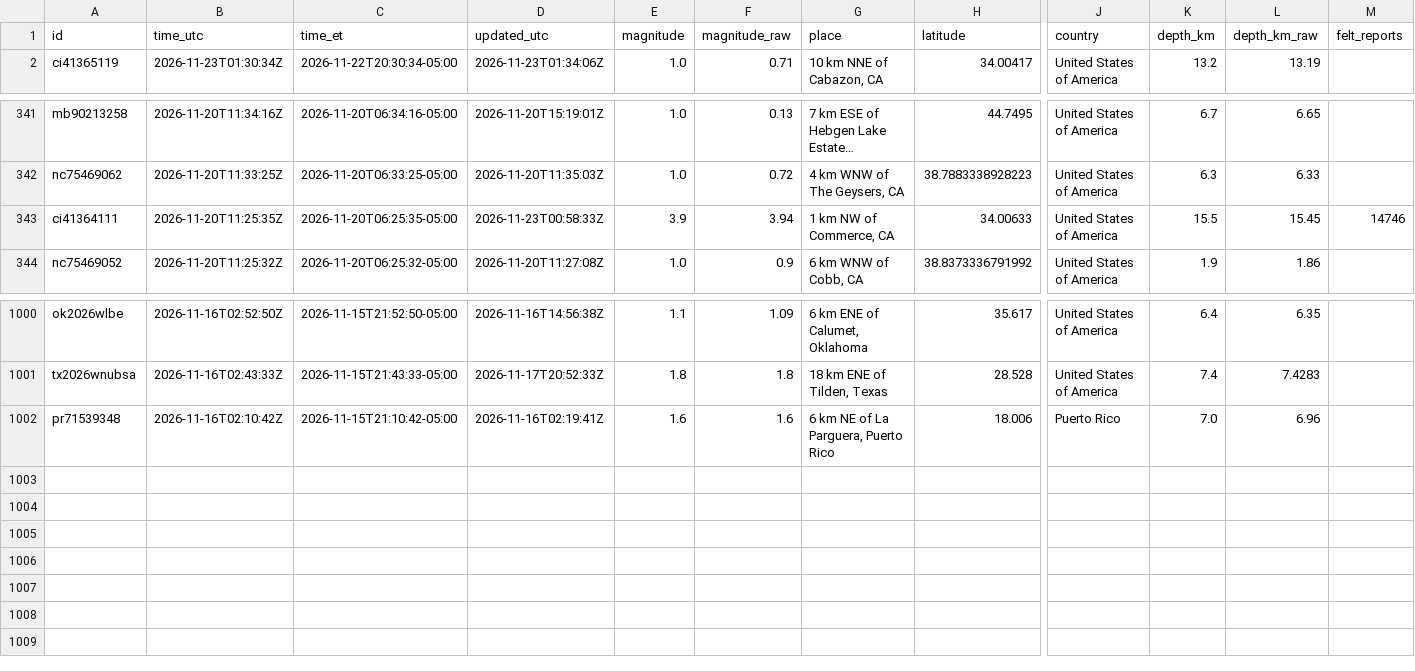
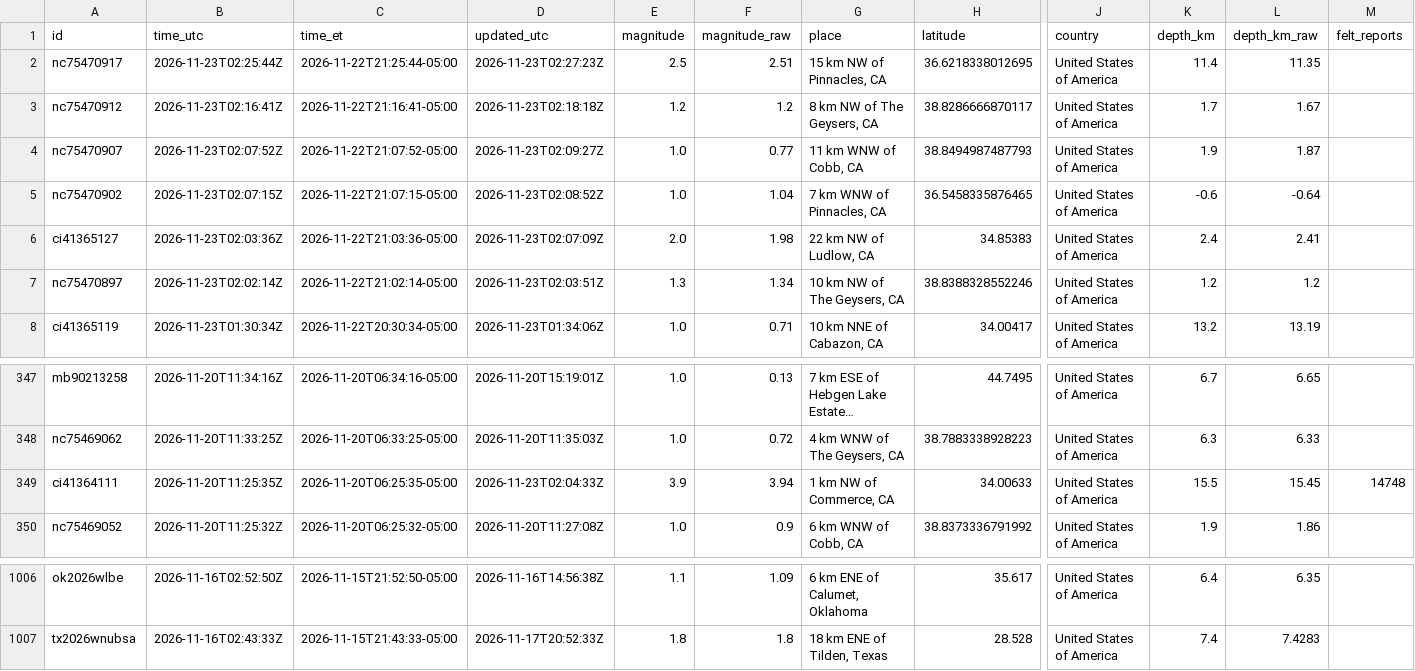
Before and after one commit to IFC-Chalaco/usgs-seismic-dashboard, a CSV file: docs/data/earthquakes_live_curated.csv, drawn as a sheet; only a part is shown, gaps mark what is left out; long unchanged cells end in …; removed rows and columns are numbered as before the commit, all else as after; rows hold the shown columns only; the diff names each change by its address in the sheet, - before the commit and + after, or states it on an @@ line.

```diff
--- a/docs/data/earthquakes_live_curated.csv
+++ b/docs/data/earthquakes_live_curated.csv
+row 2: nc75470917 | 2026-11-23T02:25:44Z | 2026-11-22T21:25:44-05:00 | 2026-11-23T02:27:23Z | 2.5 | 2.51 | 15 km NW of Pinnacles, CA | 36.6218338012695 | United States of America | 11.4 | 11.35
+row 3: nc75470912 | 2026-11-23T02:16:41Z | 2026-11-22T21:16:41-05:00 | 2026-11-23T02:18:18Z | 1.2 | 1.2 | 8 km NW of The Geysers, CA | 38.8286666870117 | United States of America | 1.7 | 1.67
+row 4: nc75470907 | 2026-11-23T02:07:52Z | 2026-11-22T21:07:52-05:00 | 2026-11-23T02:09:27Z | 1.0 | 0.77 | 11 km WNW of Cobb, CA | 38.8494987487793 | United States of America | 1.9 | 1.87
+row 5: nc75470902 | 2026-11-23T02:07:15Z | 2026-11-22T21:07:15-05:00 | 2026-11-23T02:08:52Z | 1.0 | 1.04 | 7 km WNW of Pinnacles, CA | 36.5458335876465 | United States of America | -0.6 | -0.64
+row 6: ci41365127 | 2026-11-23T02:03:36Z | 2026-11-22T21:03:36-05:00 | 2026-11-23T02:07:09Z | 2.0 | 1.98 | 22 km NW of Ludlow, CA | 34.85383 | United States of America | 2.4 | 2.41
+row 7: nc75470897 | 2026-11-23T02:02:14Z | 2026-11-22T21:02:14-05:00 | 2026-11-23T02:03:51Z | 1.3 | 1.34 | 10 km NW of The Geysers, CA | 38.8388328552246 | United States of America | 1.2 | 1.2
-D349 (updated_utc): 2026-11-23T00:58:33Z
+D349 (updated_utc): 2026-11-23T02:04:33Z
-M349 (felt_reports): 14746
+M349 (felt_reports): 14748
-row 1002: pr71539348 | 2026-11-16T02:10:42Z | 2026-11-15T21:10:42-05:00 | 2026-11-16T02:19:41Z | 1.6 | 1.6 | 6 km NE of La Parguera, Puerto Rico | 18.006 | Puerto Rico | 7.0 | 6.96
```
Also changed, not shown: usgs_seismic_stream/exports/earthquakes_live_curated.csv, 6 other files.
